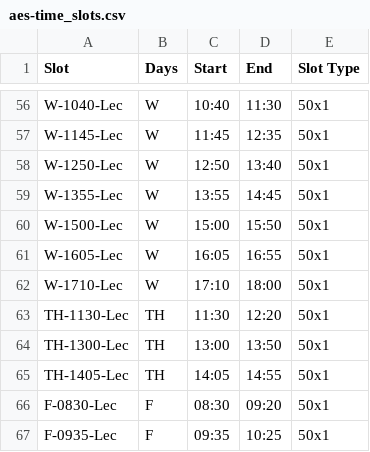
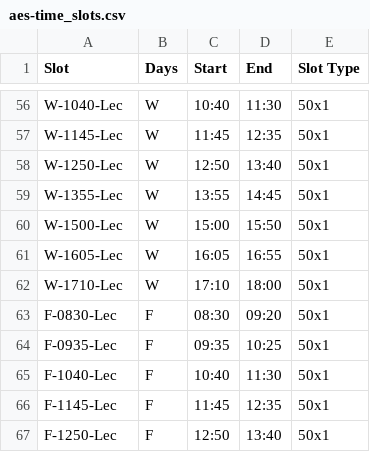
Before and after one commit to Nathan772208/satisfaculty, a CSV file: example/aes-time_slots.csv, drawn as a sheet; only a part is shown, gaps mark what is left out; the shorter side is filled out with more unchanged rows; the diff names each change by its address in the sheet, - before the commit and + after, or states it on an @@ line.

```diff
--- a/example/aes-time_slots.csv
+++ b/example/aes-time_slots.csv
-row 63: TH-1130-Lec | TH | 11:30 | 12:20 | 50x1
-row 64: TH-1300-Lec | TH | 13:00 | 13:50 | 50x1
-row 65: TH-1405-Lec | TH | 14:05 | 14:55 | 50x1
```
Also changed, not shown: example/aes-courses.csv, example/schedule.csv, 3 other files.
